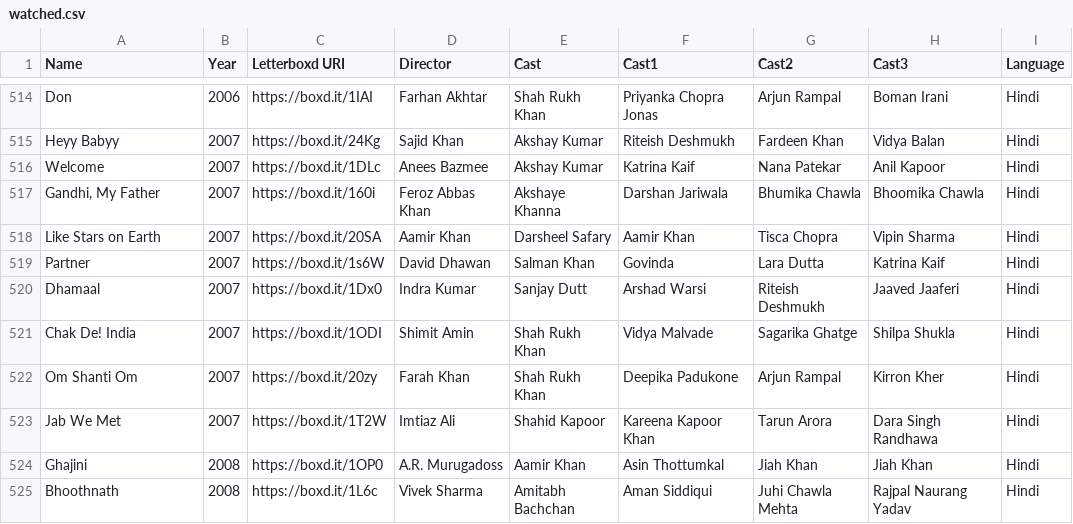
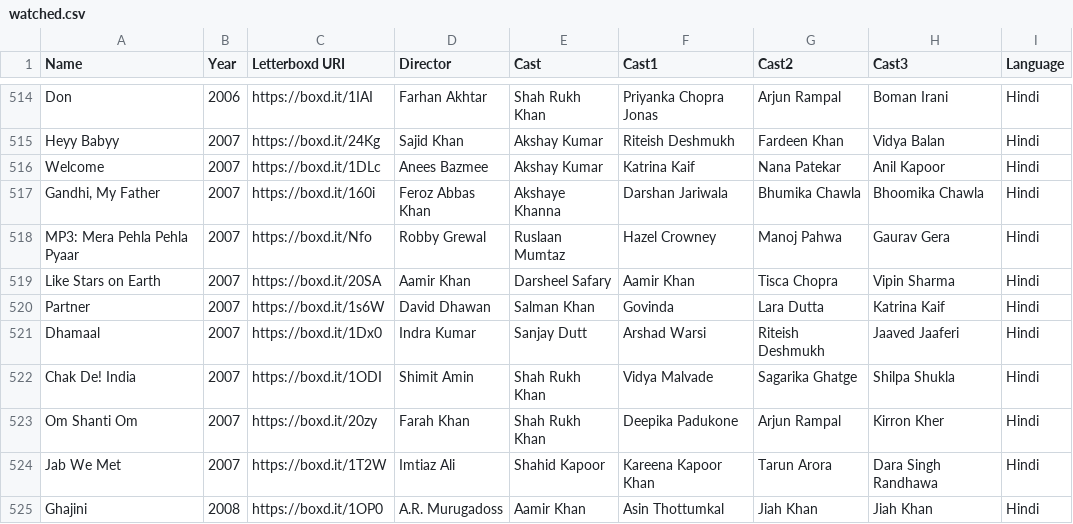
Before and after one commit to ASAND5/f-m-vis, a CSV file: watched.csv, drawn as a sheet; only a part is shown, gaps mark what is left out; the shorter side is filled out with more unchanged rows.

Commit message:
Update watched.csv

```diff
--- a/watched.csv
+++ b/watched.csv
@@ -517,2 +517,3 @@ Welcome,2007,https://boxd.it/1DLc,Anees Bazmee,Akshay Kumar,Katrina Kaif,Nana Pa
 "Gandhi, My Father",2007,https://boxd.it/160i,Feroz Abbas Khan,Akshaye Khanna,Darshan Jariwala,Bhumika Chawla,Bhoomika Chawla,Hindi
+MP3: Mera Pehla Pehla Pyaar,2007,https://boxd.it/Nfo,Robby Grewal,Ruslaan Mumtaz,Hazel Crowney,Manoj Pahwa,Gaurav Gera,Hindi
 Like Stars on Earth,2007,https://boxd.it/20SA,Aamir Khan,Darsheel Safary,Aamir Khan,Tisca Chopra,Vipin Sharma,Hindi
```
